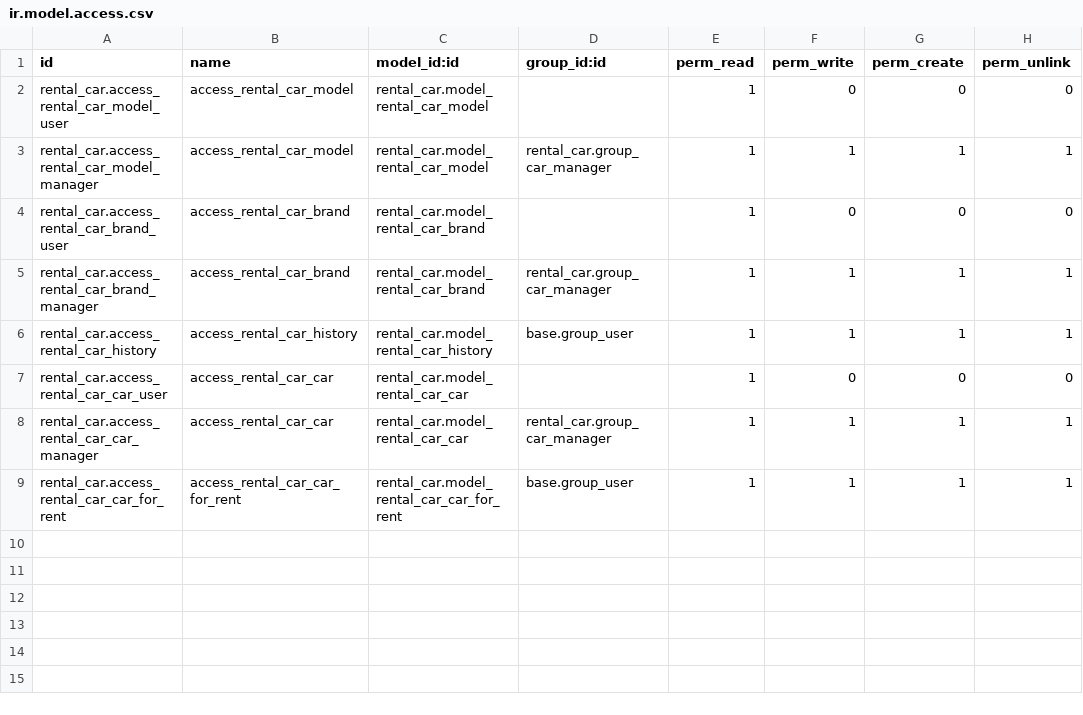
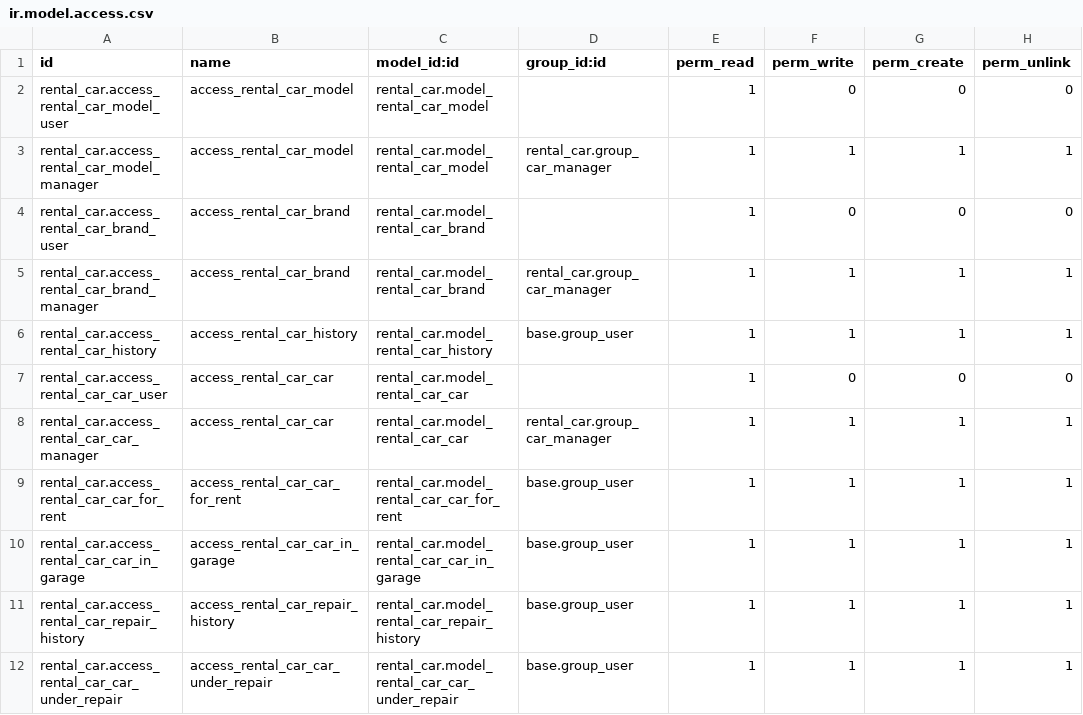
Before and after one commit to Yevhen-Pechurin/academy, a CSV file: rental_car/security/ir.model.access.csv, drawn as a sheet; the diff names each change by its address in the sheet, - before the commit and + after, or states it on an @@ line.

Commit message:
Rent/Repair history upgrade

```diff
--- a/rental_car/security/ir.model.access.csv
+++ b/rental_car/security/ir.model.access.csv
+row 10: rental_car.access_rental_car_car_in_garage | access_rental_car_car_in_garage | rental_car.model_rental_car_car_in_garage | base.group_user | 1 | 1 | 1 | 1
+row 11: rental_car.access_rental_car_repair_history | access_rental_car_repair_history | rental_car.model_rental_car_repair_history | base.group_user | 1 | 1 | 1 | 1
+row 12: rental_car.access_rental_car_car_under_repair | access_rental_car_car_under_repair | rental_car.model_rental_car_car_under_repair | base.group_user | 1 | 1 | 1 | 1
```
Also changed, not shown: 10 other files.
